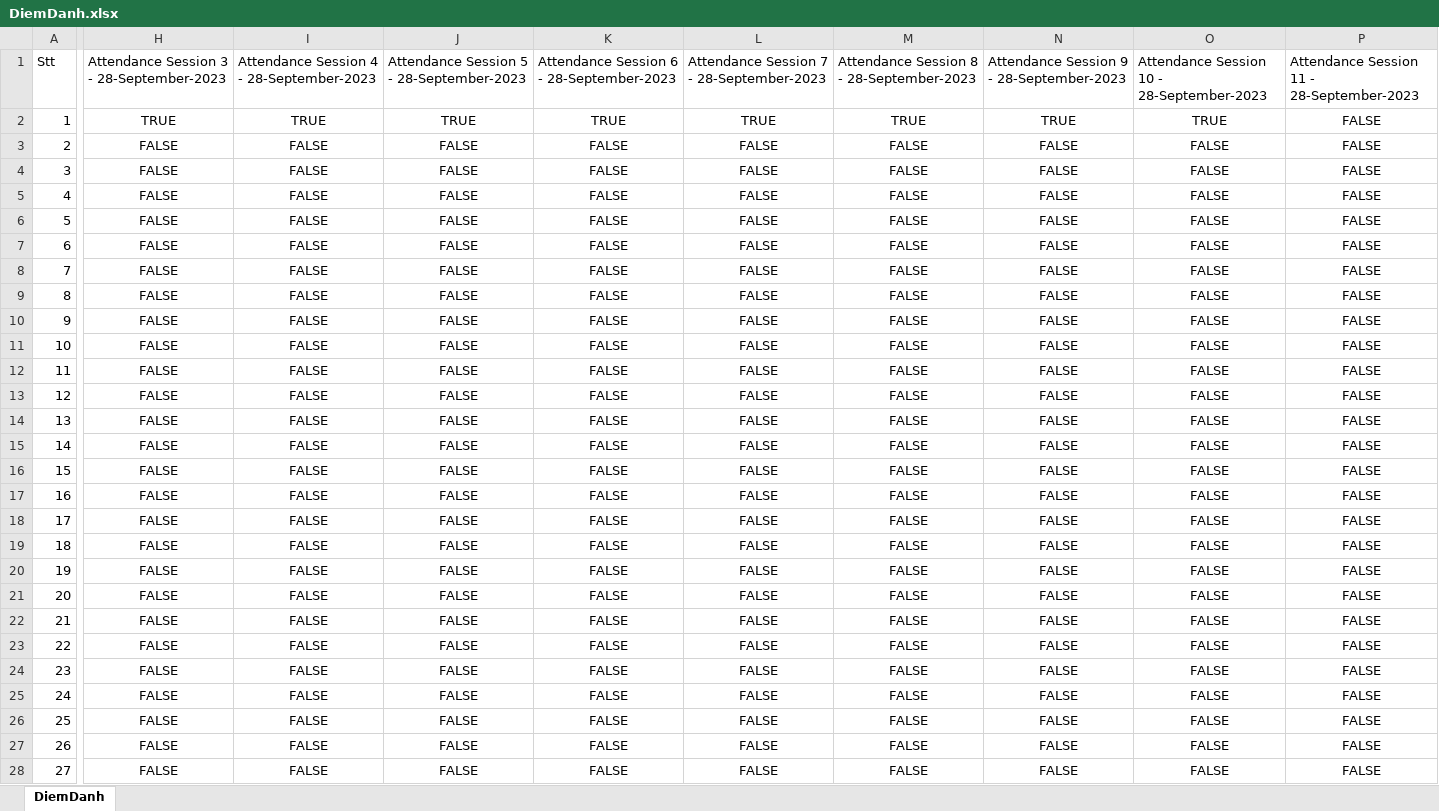
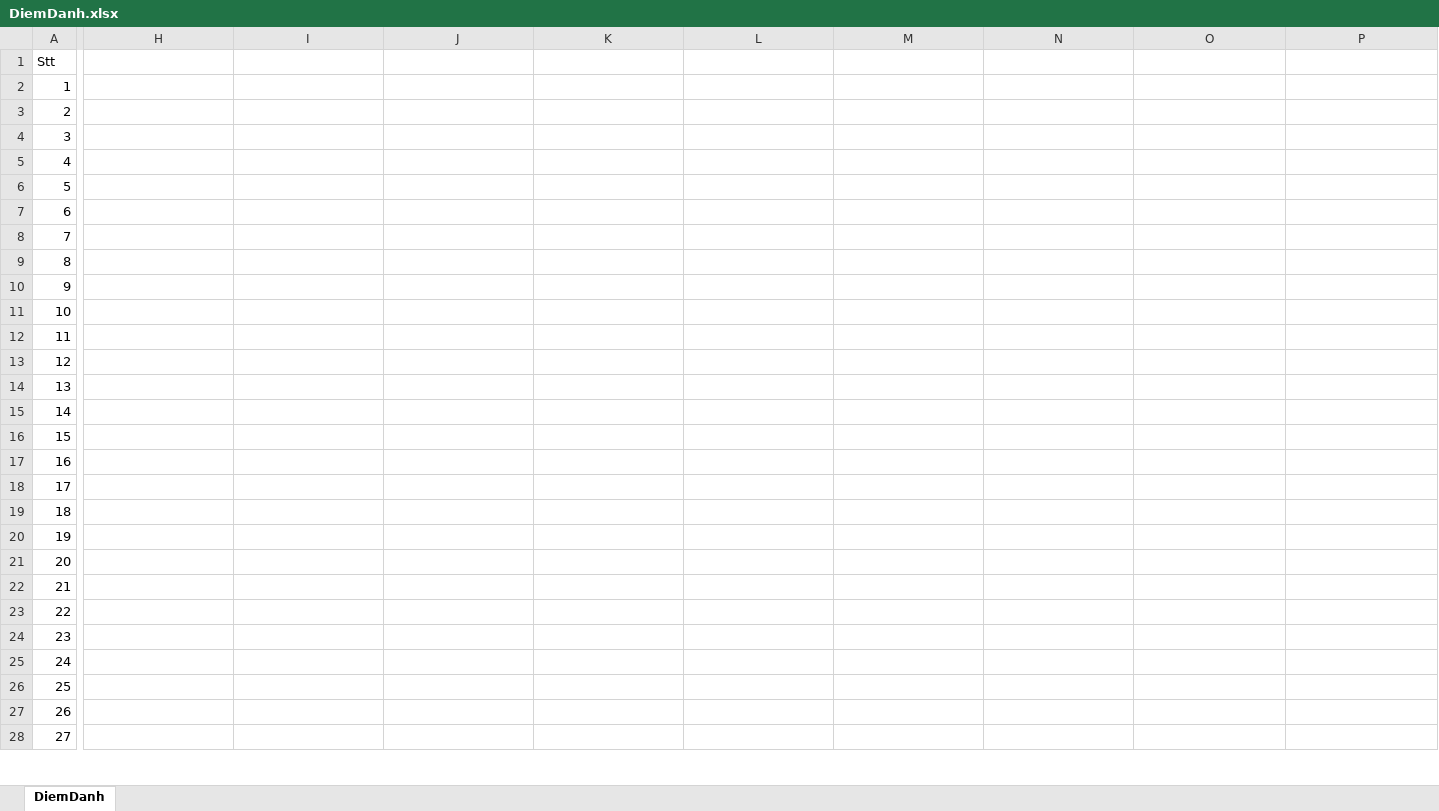
Before and after one commit to The-White-Bear/Attendance_Face_Recog_and_Email, an Excel workbook: DiemDanh.xlsx, sheet DiemDanh, drawn as a sheet; only a part is shown, gaps mark what is left out; values as stored, in another font and other column widths than the file's, no borders; the diff covers the shown part only; the diff names each change by its address in the sheet, - before the commit and + after, or states it on an @@ line.

Commit message:
dua thong tin vao ham send_emails

```diff
--- a/DiemDanh.xlsx (sheet DiemDanh)
+++ b/DiemDanh.xlsx (sheet DiemDanh)
-H1: Attendance Session 3 - 28-September-2023
+H1: (empty)
-I1: Attendance Session 4 - 28-September-2023
+I1: (empty)
-J1: Attendance Session 5 - 28-September-2023
+J1: (empty)
-K1: Attendance Session 6 - 28-September-2023
+K1: (empty)
-L1: Attendance Session 7 - 28-September-2023
+L1: (empty)
-M1: Attendance Session 8 - 28-September-2023
+M1: (empty)
-N1: Attendance Session 9 - 28-September-2023
+N1: (empty)
-O1: Attendance Session 10 - 28-September-2023
+O1: (empty)
-P1: Attendance Session 11 - 28-September-2023
+P1: (empty)
-H2: TRUE
+H2: (empty)
-I2: TRUE
+I2: (empty)
-J2: TRUE
+J2: (empty)
-K2: TRUE
+K2: (empty)
-L2: TRUE
+L2: (empty)
-M2: TRUE
+M2: (empty)
-N2: TRUE
+N2: (empty)
-O2: TRUE
+O2: (empty)
-P2:P28: FALSE
+P2:P28: (empty)
-H3:H28: FALSE
+H3:H28: (empty)
-I3:I28: FALSE
+I3:I28: (empty)
-J3:J28: FALSE
+J3:J28: (empty)
-K3:K28: FALSE
+K3:K28: (empty)
-L3:L28: FALSE
+L3:L28: (empty)
-M3:M28: FALSE
+M3:M28: (empty)
-N3:N28: FALSE
+N3:N28: (empty)
-O3:O28: FALSE
+O3:O28: (empty)
```
Also changed, not shown: 4 added rows, 4 removed rows and 488 edited cells elsewhere in this sheet, 7 other files.
